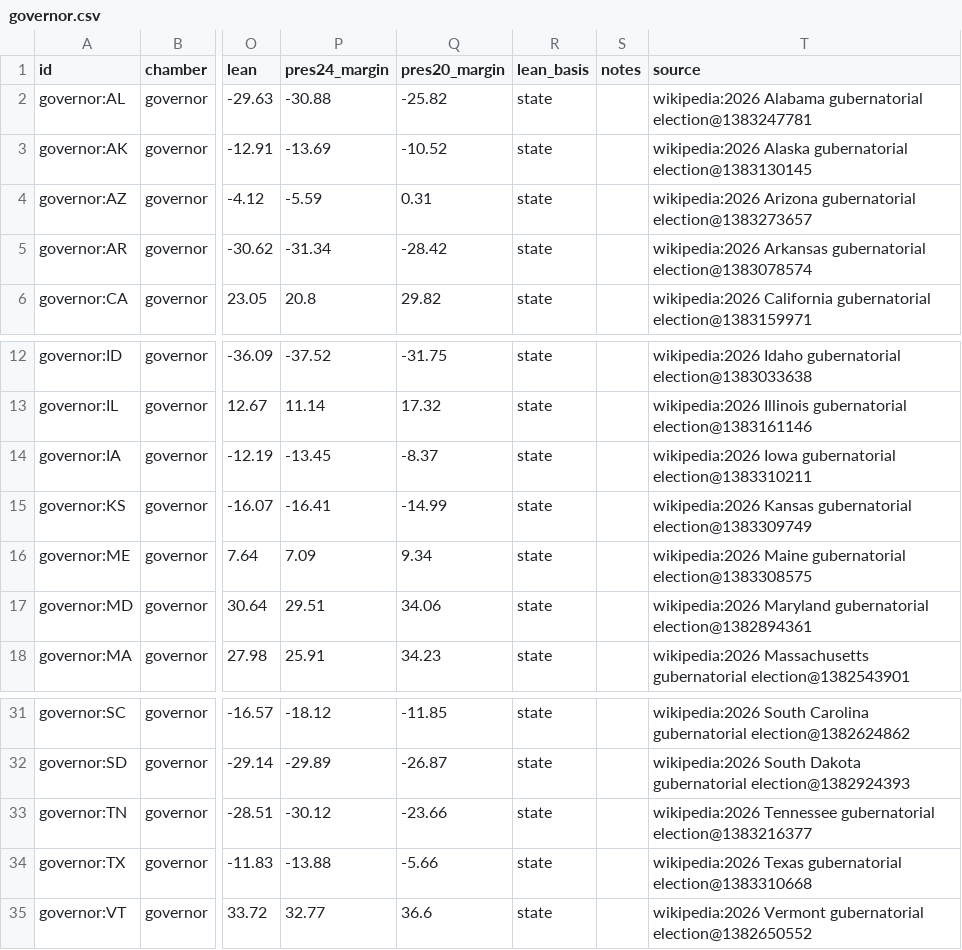
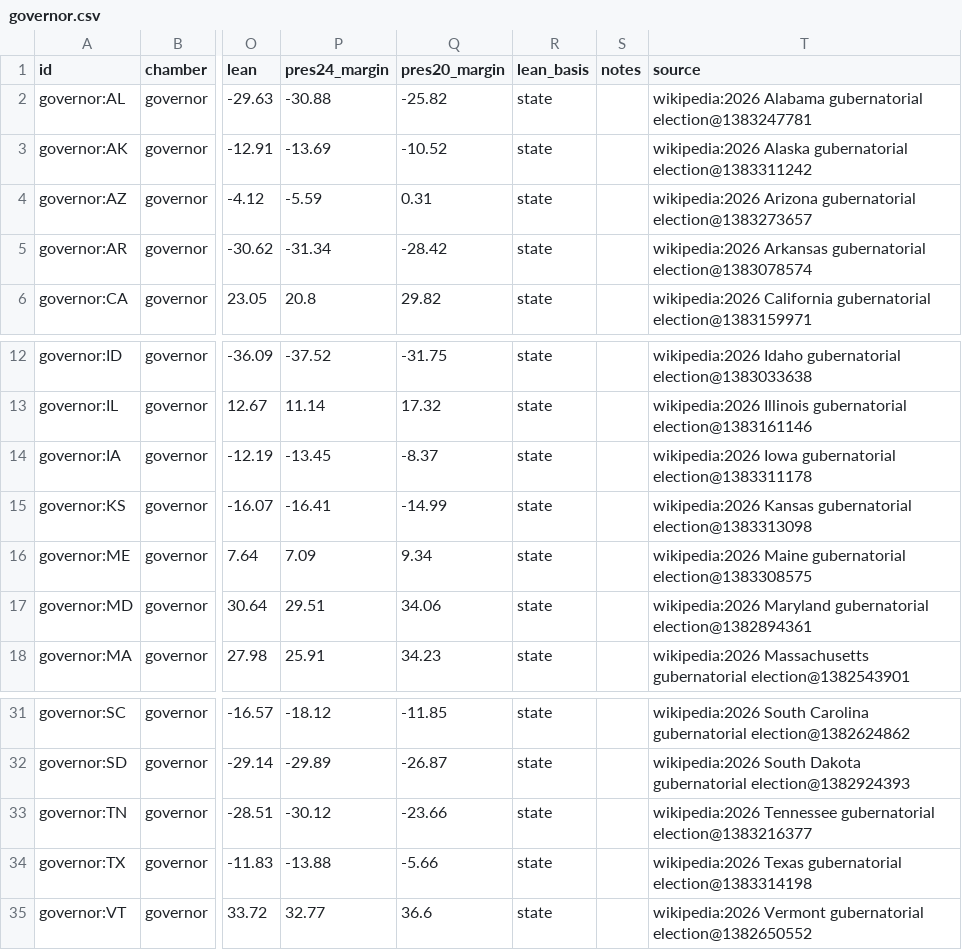
Before and after one commit to KaraZajac/MIDTERMS2026, a CSV file: data/races/governor.csv, drawn as a sheet; only a part is shown, gaps mark what is left out; the diff names each change by its address in the sheet, - before the commit and + after, or states it on an @@ line.

```diff
--- a/data/races/governor.csv
+++ b/data/races/governor.csv
-T3 (source): …Alaska gubernatorial election@1383130145
+T3 (source): …Alaska gubernatorial election@1383311242
-T14 (source): …Iowa gubernatorial election@1383310211
+T14 (source): …Iowa gubernatorial election@1383311178
-T15 (source): …Kansas gubernatorial election@1383309749
+T15 (source): …Kansas gubernatorial election@1383313098
-T34 (source): …Texas gubernatorial election@1383310668
+T34 (source): …Texas gubernatorial election@1383314198
```
Also changed, not shown: data/polls/races.csv, data/races/senate.csv, 15 other files.
